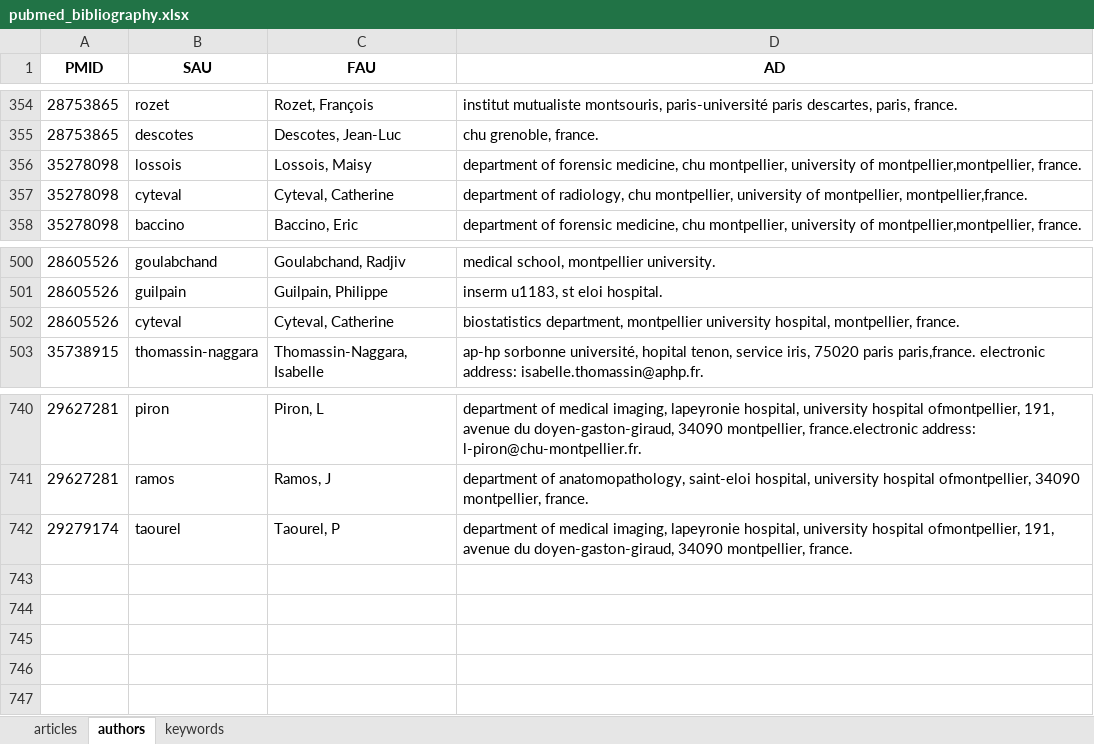
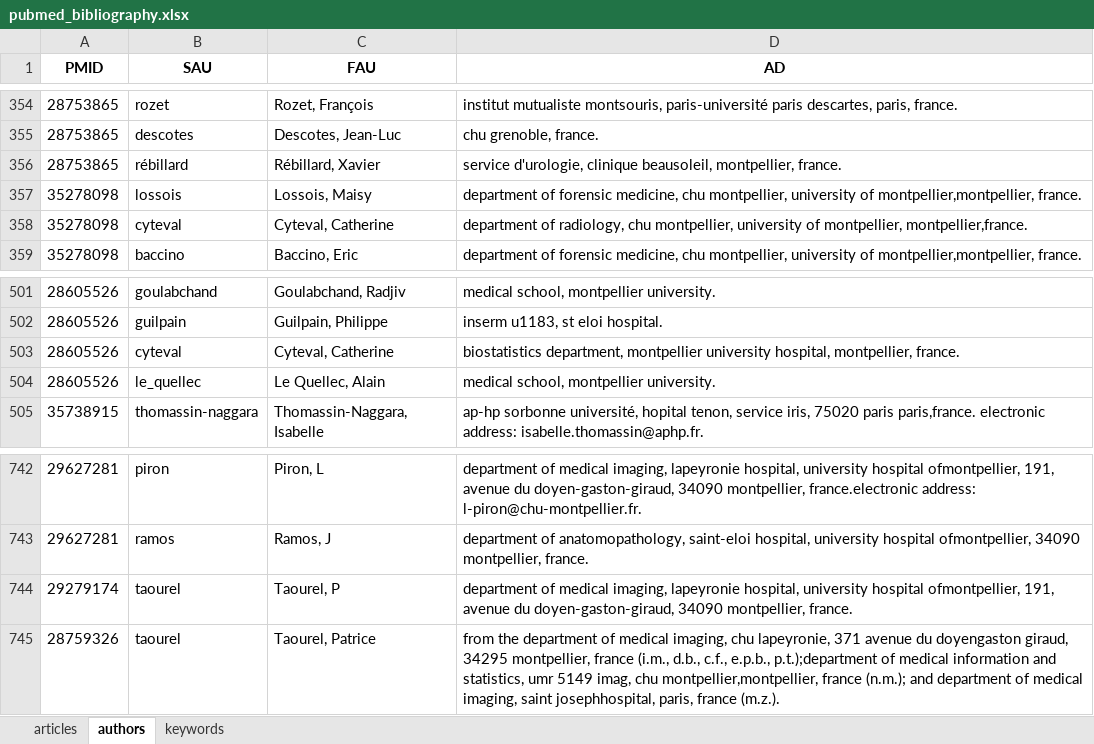
Before and after one commit to brobert-philips/pybrors, an Excel workbook: ext/data/pubmed/pubmed_bibliography.xlsx, sheet authors, drawn as a sheet; only a part is shown, gaps mark what is left out; values as stored, in another font and other column widths than the file's, no borders; the diff names each change by its address in the sheet, - before the commit and + after, or states it on an @@ line.

Commit message:
Update API docs. Implement test_pubmed.

```diff
--- a/ext/data/pubmed/pubmed_bibliography.xlsx (sheet authors)
+++ b/ext/data/pubmed/pubmed_bibliography.xlsx (sheet authors)
+row 356: 28753865 | rébillard | Rébillard, Xavier | service d'urologie, clinique beausoleil, montpellier, france.
+row 504: 28605526 | le_quellec | Le Quellec, Alain | medical school, montpellier university.
+row 745: 28759326 | taourel | Taourel, Patrice | from the department of medical imaging, chu lapeyronie, 371 avenue du doyengaston giraud, 34295 montpellier, france (i.m., d.b., c.f., e.p.b., p.t.);department of medical information and statistics, umr 5149 imag, chu montpellier,montpellier, france (n.m.); and department of medical imaging, saint josephhospital, paris, france (m.z.).
```
Also changed, not shown: 5 other files.
